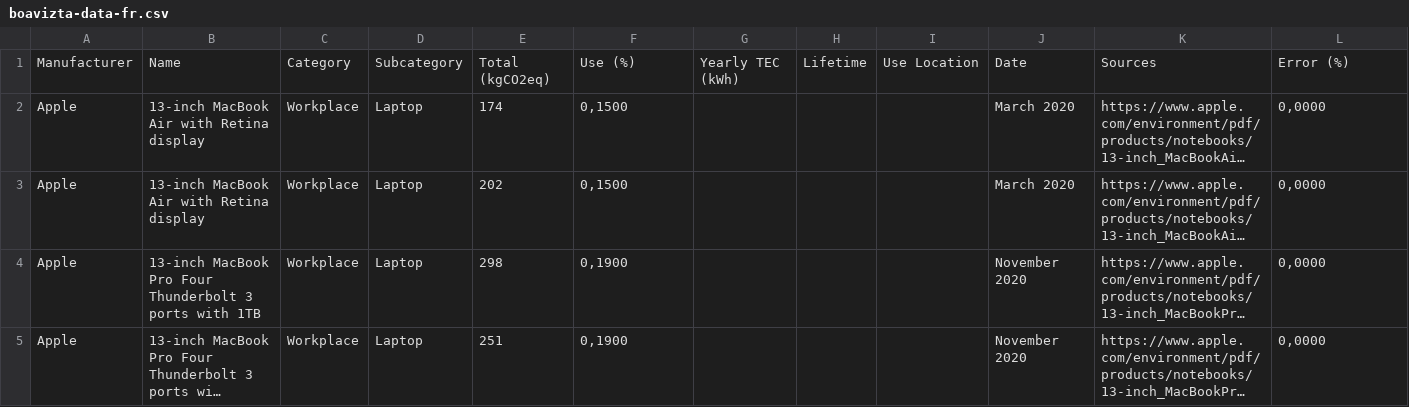
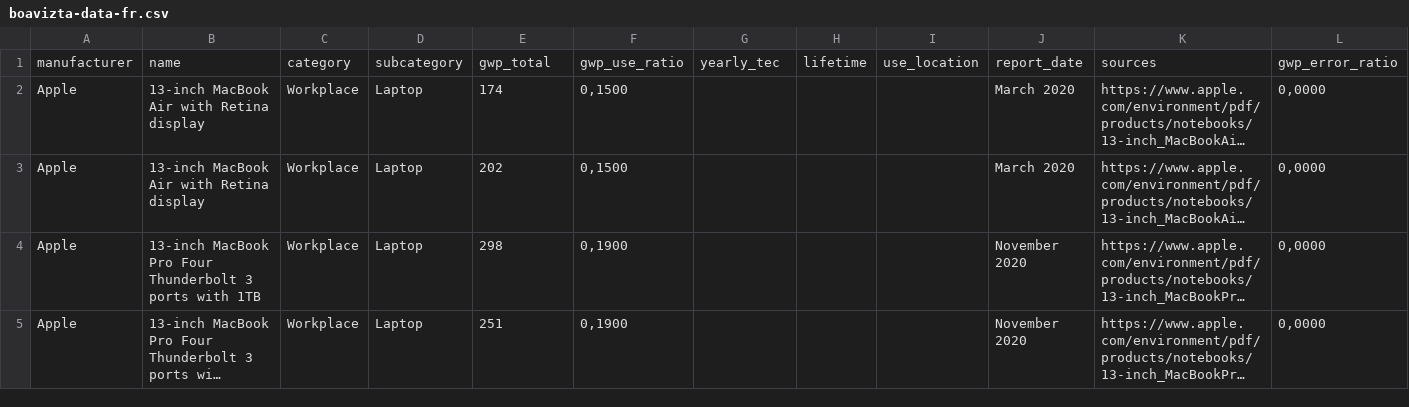
Before and after one commit to Boavizta/environmental-footprint-data, a CSV file: boavizta-data-fr.csv, drawn as a sheet; only a part is shown; long unchanged cells end in …; removed rows and columns are numbered as before the commit, all else as after; rows hold the shown columns only; the diff names each change by its address in the sheet, - before the commit and + after, or states it on an @@ line.

Commit message:
Use simpler names for fields.

```diff
--- a/boavizta-data-fr.csv
+++ b/boavizta-data-fr.csv
-row 1: Manufacturer | Name | Category | Subcategory | Total (kgCO2eq) | Use (%) | Yearly TEC (kWh) | Lifetime | Use Location | Date | Sources | Error (%)
+row 1: manufacturer | name | category | subcategory | gwp_total | gwp_use_ratio | yearly_tec | lifetime | use_location | report_date | sources | gwp_error_ratio
```
Also changed, not shown: boavizta-data-us.csv, 18 other files.
